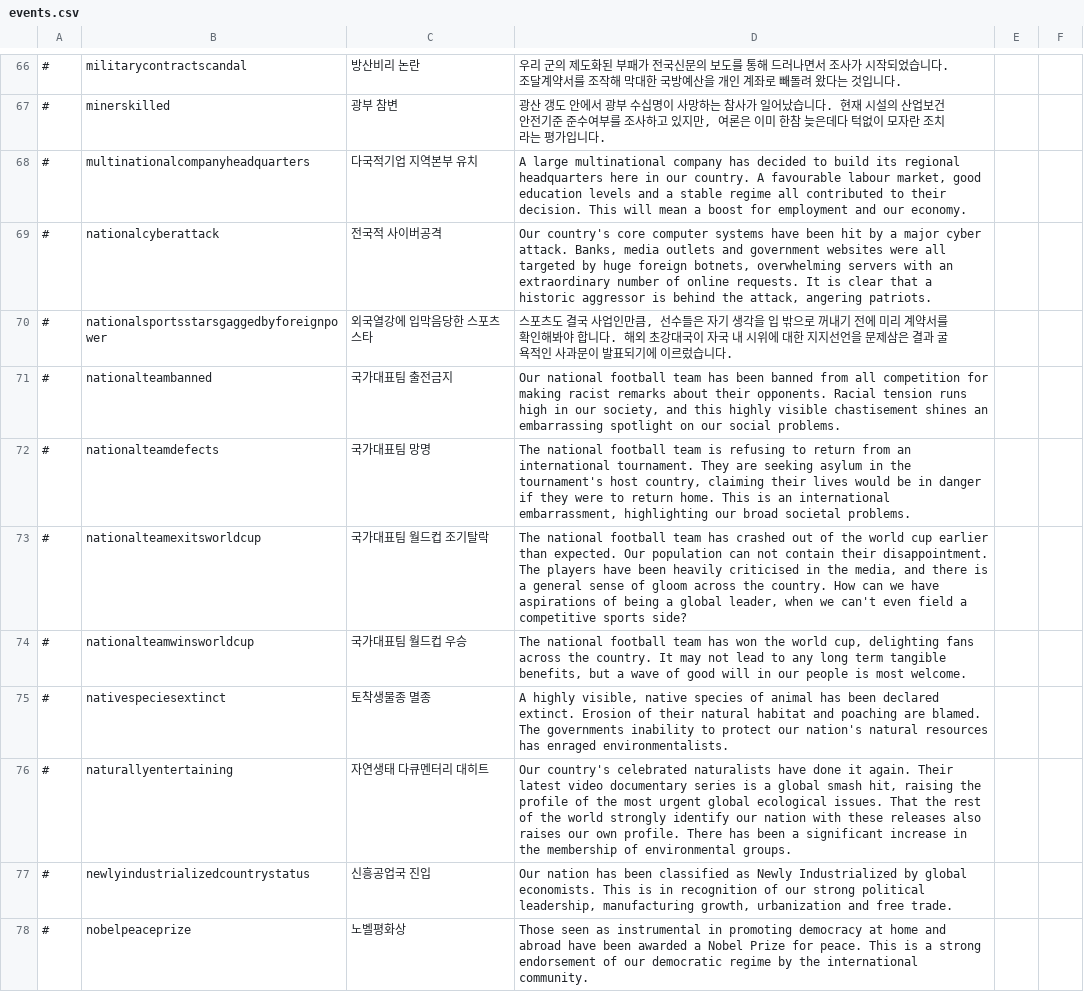
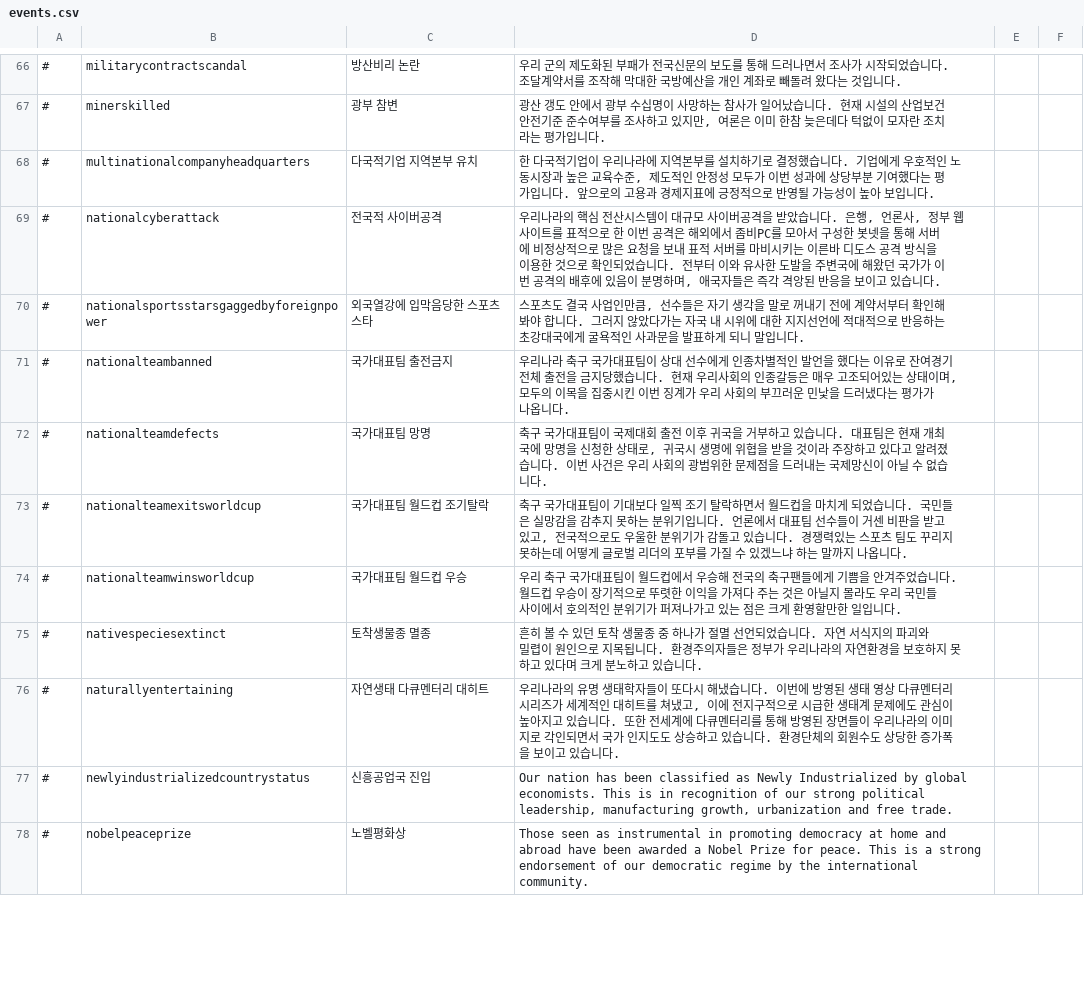
Before and after one commit to whiteforce4/Democracy4KoreanTranslation, a CSV file: Korean/events.csv, drawn as a sheet; only a part is shown, gaps mark what is left out.

Commit message:
Update events.csv
44. botnets는 그냥 봇넷으로 쓸까 하다가 it언론 아니면 볼 일이 없는 단어라 좀비PC를 이용해 설명을 하기로 했음 근데 지워도 ㄱㅊ지 않나 싶기도 하고
45. historic aggressor 대충 어떤 의도로 쓴건지는 감이 오는데 정확하게 뜻한 바가 뭔지는 모르겠음 일단 창조번역
46. nationalsportsstarsgaggedbyforeignpower 내가 전에 써놓은거 다시 읽어보니까 구려서 좀 고쳤음
47. shines an embarrassing spotlight on our social problems 는 직역하자면 사회문제에 부끄러운 조명을 비춘다 이런식이라 이걸 다듬어서 써야할텐데 그냥 적당히 부끄러운 민낯을 드러냈다고 썼음
48. nationalteamexitsworldcup - How can we have aspirations of being a global leader, when we can't even field a competitive sports side? 이거 대충 뭔소리 하려는지는 알겠는데 느낌을 제대로 옮긴건지 모르겠음. 원래대로면 의문문으로 써야하는데 써놓으니 정말 너무나도 어색하게 느껴져서 대충 이런의견도 있다 하는 문장으로 바꿈.
49. highly visible, native species of animal 에서 visible은 구체적으로 동물개체가 눈에 잘 띄는 특성을 가졌다가 아니라 그냥 생물종 자체가 흔히 볼 수 있다는 의미로 해석했음
50. naturalists 뭘로 옮길까 하다가 일단은 생태학자로 썼음. 근데 그냥 다큐멘터리 전문가 그런걸로 옮겨버릴까 하는 생각도 들음
51. That the rest of the world strongly identify our nation with these releases 이거는 방영된 장면이 우리나라 이미지로 각인되었다는 창조번역을 하였음

```diff
--- a/Korean/events.csv
+++ b/Korean/events.csv
@@ -67,11 +67,11 @@
 #,minerskilled,광부 참변,"광산 갱도 안에서 광부 수십명이 사망하는 참사가 일어났습니다. 현재 시설의 산업보건안전기준 준수여부를 조사하고 있지만, 여론은 이미 한참 늦은데다 턱없이 모자란 조치라는 평가입니다."
-#,multinationalcompanyheadquarters,다국적기업 지역본부 유치,"A large multinational company has decided to build its regional headquarters here in our country. A favourable labour market, good education levels and a stable regime all contributed to their decision. This will mean a boost for employment and our economy."
-#,nationalcyberattack,전국적 사이버공격,"Our country's core computer systems have been hit by a major cyber attack. Banks, media outlets and government websites were all targeted by huge foreign botnets, overwhelming servers with an extraordinary number of online requests. It is clear that a historic aggressor is behind the attack, angering patriots."
-#,nationalsportsstarsgaggedbyforeignpower,외국열강에 입막음당한 스포츠 스타,"스포츠도 결국 사업인만큼, 선수들은 자기 생각을 입 밖으로 꺼내기 전에 미리 계약서를 확인해봐야 합니다. 해외 초강대국이 자국 내 시위에 대한 지지선언을 문제삼은 결과 굴욕적인 사과문이 발표되기에 이르렀습니다."
-#,nationalteambanned,국가대표팀 출전금지,"Our national football team has been banned from all competition for making racist remarks about their opponents. Racial tension runs high in our society, and this highly visible chastisement shines an embarrassing spotlight on our social problems."
-#,nationalteamdefects,국가대표팀 망명,"The national football team is refusing to return from an international tournament. They are seeking asylum in the tournament's host country, claiming their lives would be in danger if they were to return home. This is an international embarrassment, highlighting our broad societal problems."
-#,nationalteamexitsworldcup,국가대표팀 월드컵 조기탈락,"The national football team has crashed out of the world cup earlier than expected. Our population can not contain their disappointment. The players have been heavily criticised in the media, and there is a general sense of gloom across the country. How can we have aspirations of being a global leader, when we can't even field a competitive sports side?"
-#,nationalteamwinsworldcup,국가대표팀 월드컵 우승,"The national football team has won the world cup, delighting fans across the country. It may not lead to any long term tangible benefits, but a wave of good will in our people is most welcome."
-#,nativespeciesextinct,토착생물종 멸종,"A highly visible, native species of animal has been declared extinct. Erosion of their natural habitat and poaching are blamed. The governments inability to protect our nation's natural resources has enraged environmentalists."
-#,naturallyentertaining,자연생태 다큐멘터리 대히트,"Our country's celebrated naturalists have done it again. Their latest video documentary series is a global smash hit, raising the profile of the most urgent global ecological issues. That the rest of the world strongly identify our nation with these releases also raises our own profile. There has been a significant increase in the membership of environmental groups."
+#,multinationalcompanyheadquarters,다국적기업 지역본부 유치,"한 다국적기업이 우리나라에 지역본부를 설치하기로 결정했습니다. 기업에게 우호적인 노동시장과 높은 교육수준, 제도적인 안정성 모두가 이번 성과에 상당부분 기여했다는 평가입니다. 앞으로의 고용과 경제지표에 긍정적으로 반영될 가능성이 높아 보입니다."
+#,nationalcyberattack,전국적 사이버공격,"우리나라의 핵심 전산시스템이 대규모 사이버공격을 받았습니다. 은행, 언론사, 정부 웹사이트를 표적으로 한 이번 공격은 해외에서 좀비PC를 모아서 구성한 봇넷을 통해 서버에 비정상적으로 많은 요청을 보내 표적 서버를 마비시키는 이른바 디도스 공격 방식을 이용한 것으로 확인되었습니다. 전부터 이와 유사한 도발을 주변국에 해왔던 국가가 이번 공격의 배후에 있음이 분명하며, 애국자들은 즉각 격앙된 반응을 보이고 있습니다."
+#,nationalsportsstarsgaggedbyforeignpower,외국열강에 입막음당한 스포츠 스타,"스포츠도 결국 사업인만큼, 선수들은 자기 생각을 말로 꺼내기 전에 계약서부터 확인해봐야 합니다. 그러지 않았다가는 자국 내 시위에 대한 지지선언에 적대적으로 반응하는 초강대국에게 굴욕적인 사과문을 발표하게 되니 말입니다."
+#,nationalteambanned,국가대표팀 출전금지,"우리나라 축구 국가대표팀이 상대 선수에게 인종차별적인 발언을 했다는 이유로 잔여경기 전체 출전을 금지당했습니다. 현재 우리사회의 인종갈등은 매우 고조되어있는 상태이며, 모두의 이목을 집중시킨 이번 징계가 우리 사회의 부끄러운 민낯을 드러냈다는 평가가 나옵니다."
+#,nationalteamdefects,국가대표팀 망명,"축구 국가대표팀이 국제대회 출전 이후 귀국을 거부하고 있습니다. 대표팀은 현재 개최국에 망명을 신청한 상태로, 귀국시 생명에 위협을 받을 것이라 주장하고 있다고 알려졌습니다. 이번 사건은 우리 사회의 광범위한 문제점을 드러내는 국제망신이 아닐 수 없습니다."
+#,nationalteamexitsworldcup,국가대표팀 월드컵 조기탈락,"축구 국가대표팀이 기대보다 일찍 조기 탈락하면서 월드컵을 마치게 되었습니다. 국민들은 실망감을 감추지 못하는 분위기입니다. 언론에서 대표팀 선수들이 거센 비판을 받고 있고, 전국적으로도 우울한 분위기가 감돌고 있습니다. 경쟁력있는 스포츠 팀도 꾸리지 못하는데 어떻게 글로벌 리더의 포부를 가질 수 있겠느냐 하는 말까지 나옵니다."
+#,nationalteamwinsworldcup,국가대표팀 월드컵 우승,"우리 축구 국가대표팀이 월드컵에서 우승해 전국의 축구팬들에게 기쁨을 안겨주었습니다. 월드컵 우승이 장기적으로 뚜렷한 이익을 가져다 주는 것은 아닐지 몰라도 우리 국민들 사이에서 호의적인 분위기가 퍼져나가고 있는 점은 크게 환영할만한 일입니다."
+#,nativespeciesextinct,토착생물종 멸종,"흔히 볼 수 있던 토착 생물종 중 하나가 절멸 선언되었습니다. 자연 서식지의 파괴와 밀렵이 원인으로 지목됩니다. 환경주의자들은 정부가 우리나라의 자연환경을 보호하지 못하고 있다며 크게 분노하고 있습니다."
+#,naturallyentertaining,자연생태 다큐멘터리 대히트,"우리나라의 유명 생태학자들이 또다시 해냈습니다. 이번에 방영된 생태 영상 다큐멘터리 시리즈가 세계적인 대히트를 쳐냈고, 이에 전지구적으로 시급한 생태계 문제에도 관심이 높아지고 있습니다. 또한 전세계에 다큐멘터리를 통해 방영된 장면들이 우리나라의 이미지로 각인되면서 국가 인지도도 상승하고 있습니다. 환경단체의 회원수도 상당한 증가폭을 보이고 있습니다."
 #,newlyindustrializedcountrystatus,신흥공업국 진입,"Our nation has been classified as Newly Industrialized by global economists. This is in recognition of our strong political leadership, manufacturing growth, urbanization and free trade."
```
